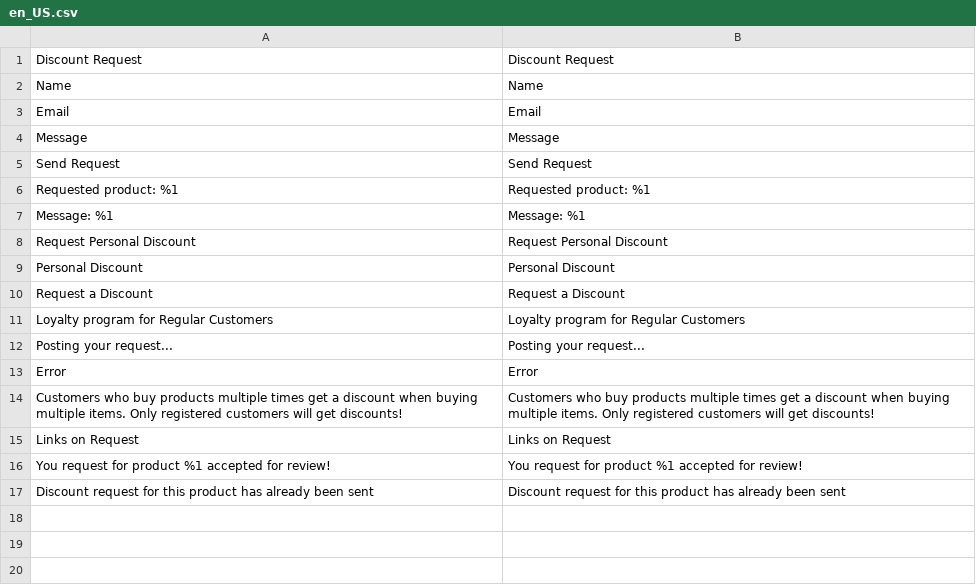
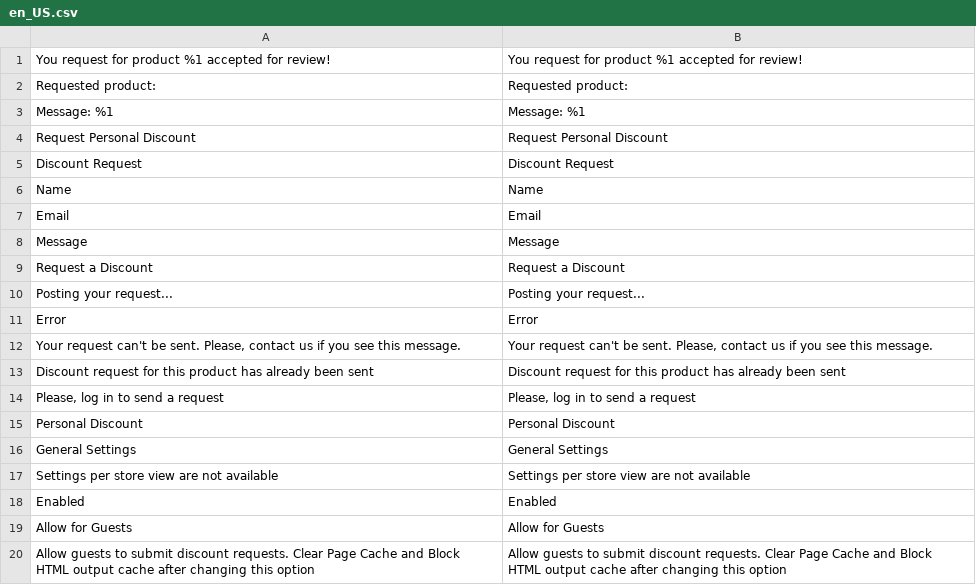
Before and after one commit to yaroslavnakonechniy/yaroslav-magento, a CSV file: app/code/Yaroslav/RegularCustomer/i18n/en_US.csv, drawn as a sheet.

```diff
--- a/app/code/Yaroslav/RegularCustomer/i18n/en_US.csv
+++ b/app/code/Yaroslav/RegularCustomer/i18n/en_US.csv
@@ -1 +1,5 @@
+"You request for product %1 accepted for review!","You request for product %1 accepted for review!"
+"Requested product:","Requested product:"
+"Message: %1","Message: %1"
+"Request Personal Discount","Request Personal Discount"
 "Discount Request","Discount Request"
@@ -4,14 +8,13 @@ Email,Email
 Message,Message
-"Send Request","Send Request"
-"Requested product: %1","Requested product: %1"
-"Message: %1","Message: %1"
-"Request Personal Discount","Request Personal Discount"
-"Personal Discount","Personal Discount"
 "Request a Discount","Request a Discount"
-"Loyalty program for Regular Customers","Loyalty program for Regular Customers"
 "Posting your request...","Posting your request..."
 Error,Error
-"Customers who buy products multiple times get a discount when buying multiple items. Only registered customers will get discounts!","Customers who buy products multiple times get a discount when buying multiple items. Only registered customers will get discounts!"
-"Links on Request","Links on Request"
-"You request for product %1 accepted for review!","You request for product %1 accepted for review!"
+"Your request can't be sent. Please, contact us if you see this message.","Your request can't be sent. Please, contact us if you see this message."
 "Discount request for this product has already been sent","Discount request for this product has already been sent"
+"Please, log in to send a request","Please, log in to send a request"
+"Personal Discount","Personal Discount"
+"General Settings","General Settings"
+"Settings per store view are not available","Settings per store view are not available"
+Enabled,Enabled
+"Allow for Guests","Allow for Guests"
+"Allow guests to submit discount requests. Clear Page Cache and Block HTML output cache after changing this option","Allow guests to submit discount requests. Clear Page Cache and Block HTML output cache after changing this option"
```
Also changed, not shown: app/code/Yaroslav/RegularCustomer/i18n/uk_UA.csv.
